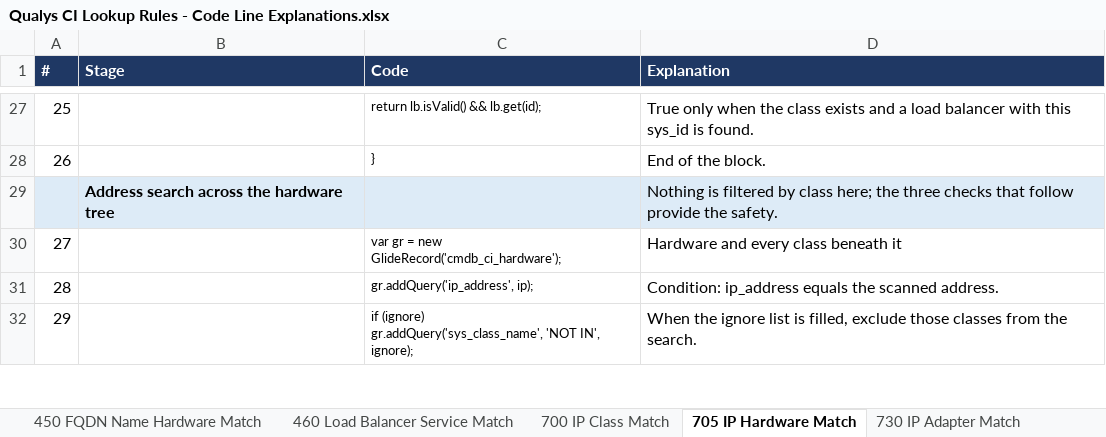
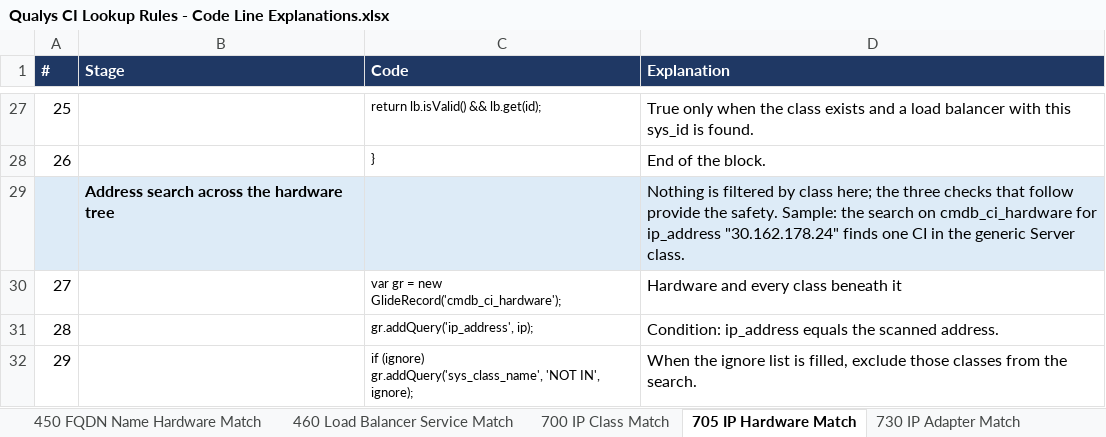
Before and after one commit to singhmihir/py, an Excel workbook: stories/qualys-ci-lookup-rules/Qualys CI Lookup Rules - Code Line Explanations.xlsx, sheet 705 IP Hardware Match, drawn as a sheet; only a part is shown, gaps mark what is left out; values as stored, in another font and other column widths than the file's, no borders; the diff covers the shown part only; the diff names each change by its address in the sheet, - before the commit and + after, or states it on an @@ line.

```diff
--- a/stories/qualys-ci-lookup-rules/Qualys CI Lookup Rules - Code Line Explanations.xlsx (sheet 705 IP Hardware Match)
+++ b/stories/qualys-ci-lookup-rules/Qualys CI Lookup Rules - Code Line Explanations.xlsx (sheet 705 IP Hardware Match)
-D29 (Explanation): …the safety.
+D29 (Explanation): …the safety. Sample: the search on cmdb_ci_hardware for ip_address "30.162.178.24" finds one CI in the generic Server class.
```
Also changed, not shown: 5 edited cells elsewhere in this sheet, sheet Overview, sheet 460 Load Balancer Service Match, sheet 350 Layered DNS Match, sheet 420 Management Interface Match, sheet 200 Cisco IP Phone MAC, sheet 410 Hostname Hardware Match, 13 more sheets, 31 other files.
